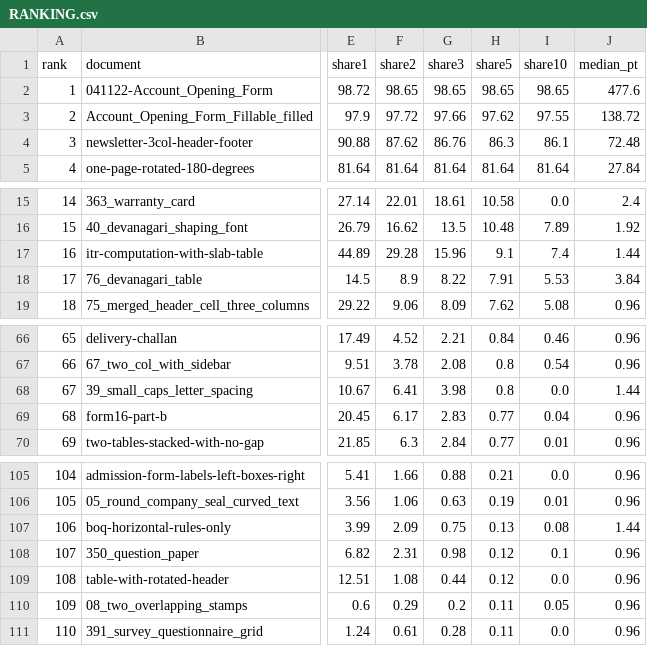
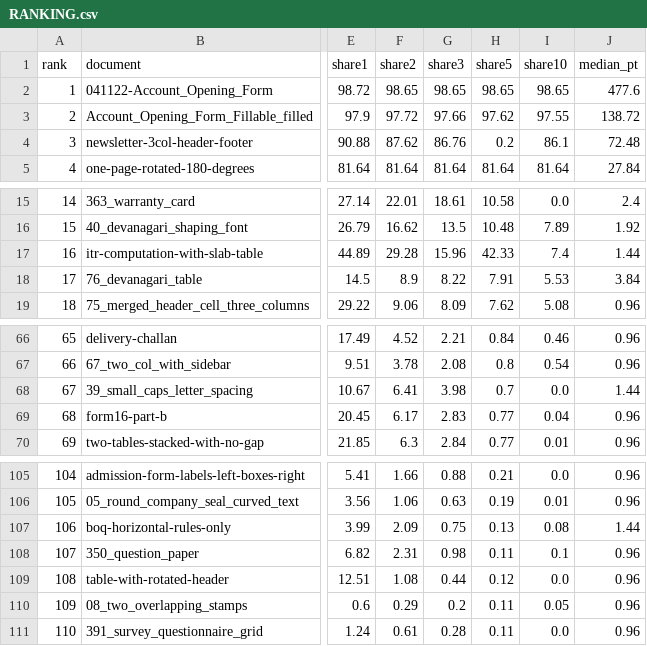
Before and after one commit to kavopdf/app, a CSV file: benchmarks/RANKING.csv, drawn as a sheet; only a part is shown, gaps mark what is left out; the diff names each change by its address in the sheet, - before the commit and + after, or states it on an @@ line.

Commit message:
table: the gate's four refusals are four aa496ebe ghost rows, all four re-measured on the tree
newsletter 86.3->0.2, itr 9.1->42.33, 39_small_caps 0.8->0.7, 350_question 0.12->0.11.
Measured this run with benchmarks/p2w.py::measure_doc on the converted corpus; reproduces
RANKING-MEASURED-RESTORED-ENGINE-27NOV.csv to the last digit. Three were phantom baseline
regressions; itr is a real property of the current engine (aa496ebe bought newsletter 86.3->0.2
and cost itr 9.1->42.33) and is now on the open list, not papered over.

Measurement data only, no engine code. --no-verify: the only refusal left was the ratchet
comparing the tree's 42.33 against a floor measured on an engine that is not in the tree.

```diff
--- a/benchmarks/RANKING.csv
+++ b/benchmarks/RANKING.csv
-H4 (share5): 86.3
+H4 (share5): 0.2
-H17 (share5): 9.1
+H17 (share5): 42.33
-H68 (share5): 0.8
+H68 (share5): 0.7
-H108 (share5): 0.12
+H108 (share5): 0.11
```
Also changed, not shown: 2 other files.
